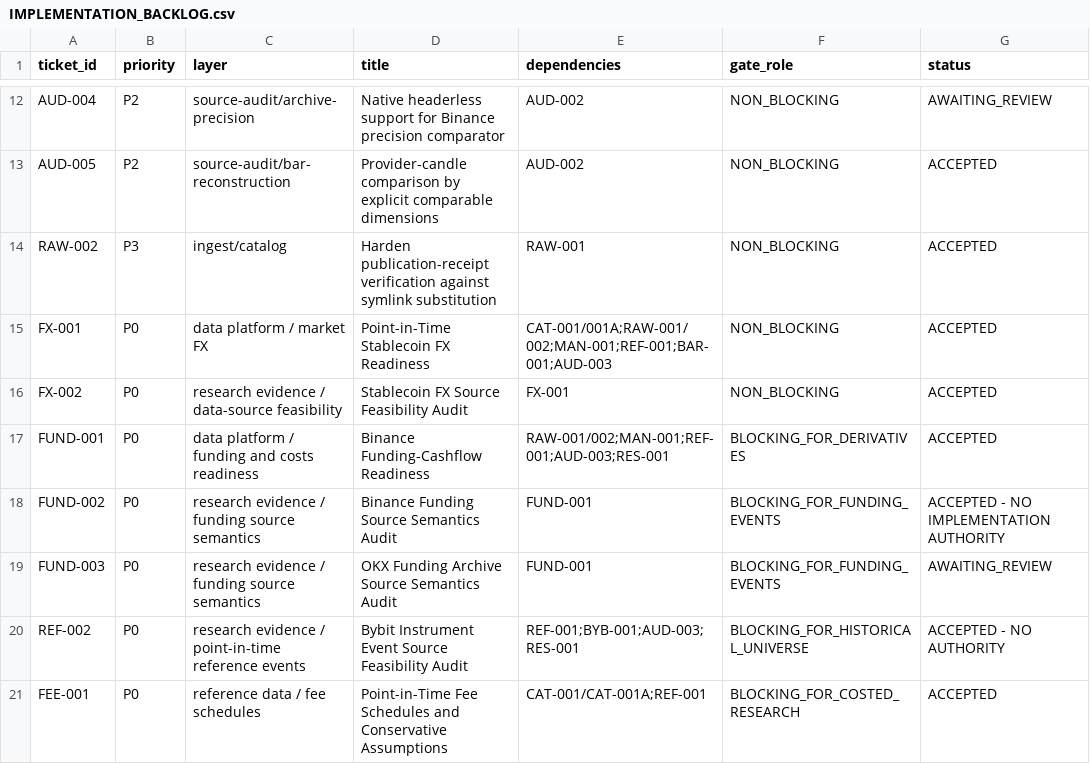
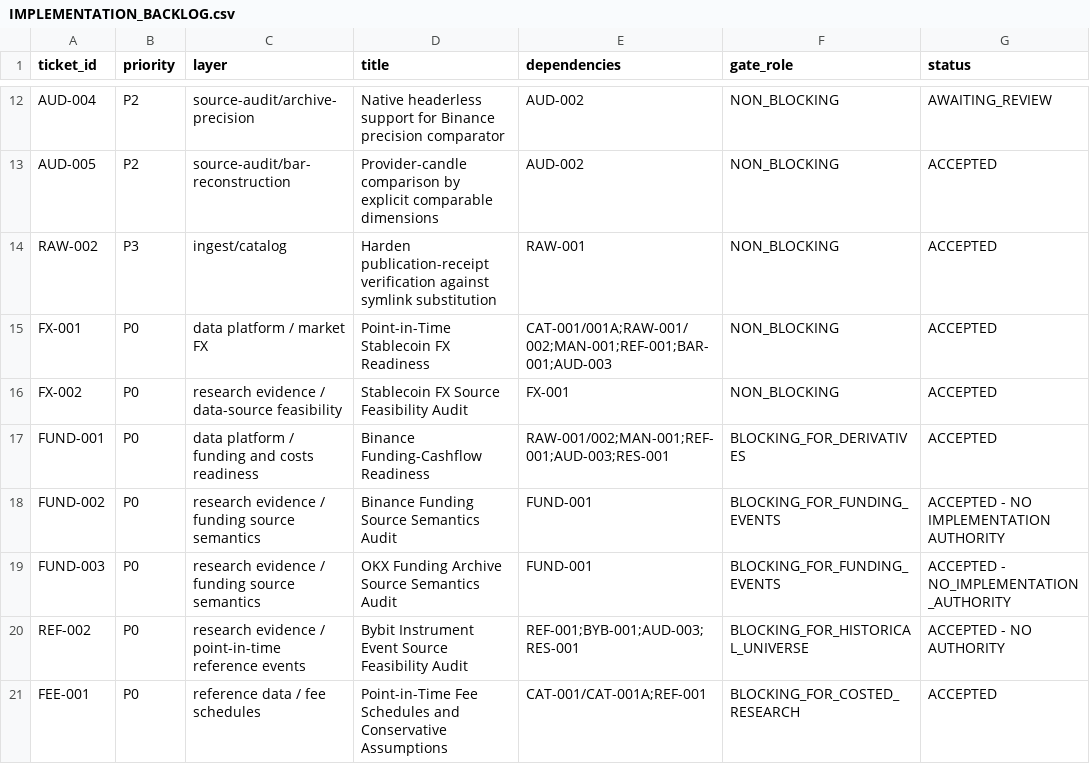
Before and after one commit to larslarsen/Crypto-Multifactor-Bot, a CSV file: docs/engineering/IMPLEMENTATION_BACKLOG.csv, drawn as a sheet; only a part is shown, gaps mark what is left out.

```diff
--- a/docs/engineering/IMPLEMENTATION_BACKLOG.csv
+++ b/docs/engineering/IMPLEMENTATION_BACKLOG.csv
@@ -18,3 +18,3 @@ FUND-001,P0,data platform / funding and costs readiness,Binance Funding-Cashflow
 FUND-002,P0,research evidence / funding source semantics,Binance Funding Source Semantics Audit,FUND-001,BLOCKING_FOR_FUNDING_EVENTS,ACCEPTED - NO IMPLEMENTATION AUTHORITY
-FUND-003,P0,research evidence / funding source semantics,OKX Funding Archive Source Semantics Audit,FUND-001,BLOCKING_FOR_FUNDING_EVENTS,AWAITING_REVIEW
+FUND-003,P0,research evidence / funding source semantics,OKX Funding Archive Source Semantics Audit,FUND-001,BLOCKING_FOR_FUNDING_EVENTS,ACCEPTED - NO_IMPLEMENTATION_AUTHORITY
 REF-002,P0,research evidence / point-in-time reference events,Bybit Instrument Event Source Feasibility Audit,REF-001;BYB-001;AUD-003;RES-001,BLOCKING_FOR_HISTORICAL_UNIVERSE,ACCEPTED - NO AUTHORITY
```
Also changed, not shown: research/fund_003/decision_matrix.csv, 6 other files.
